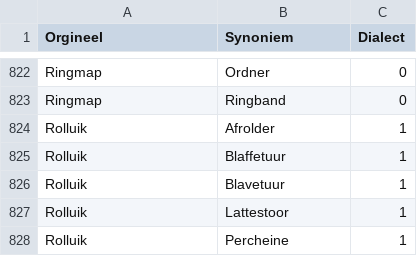
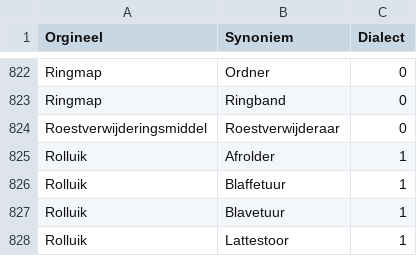
Before and after one commit to hapytex/afvalalfabet, a CSV file: data/synonyms.csv, drawn as a sheet; only a part is shown, gaps mark what is left out; the shorter side is filled out with more unchanged rows.

```diff
--- a/data/synonyms.csv
+++ b/data/synonyms.csv
@@ -823,2 +823,3 @@ Ringmap,Ordner,0
 Ringmap,Ringband,0
+Roestverwijderingsmiddel,Roestverwijderaar,0
 Rolluik,Afrolder,1
```
Also changed, not shown: data/data.csv.
